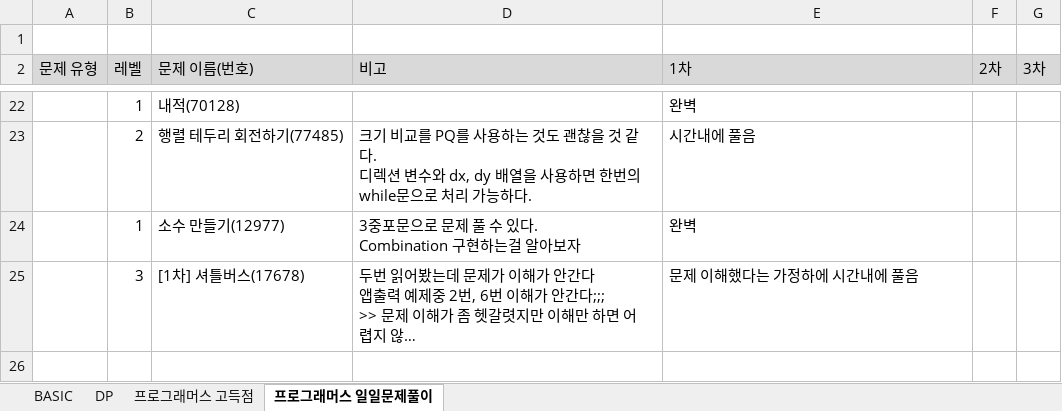
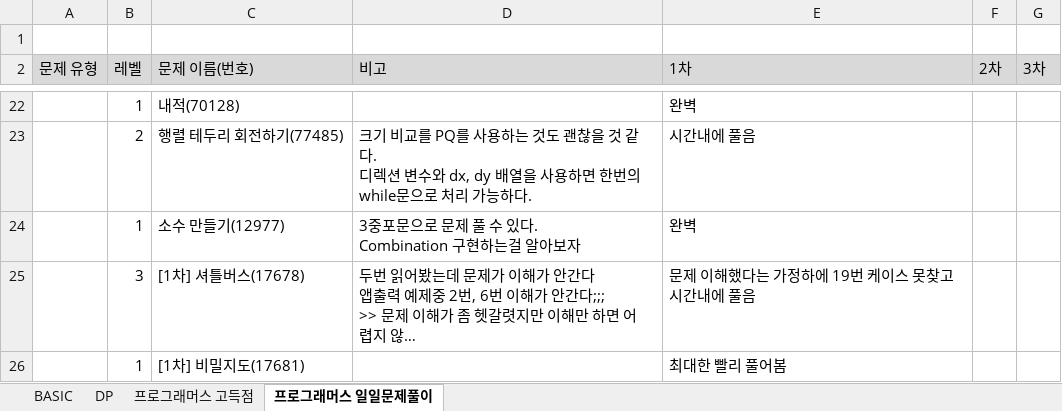
Before and after one commit to SeongJinSong/Algorithm, an Excel workbook: doc/알고리즘 문제 목록.xlsx, sheet 프로그래머스 일일문제풀이, drawn as a sheet; only a part is shown, gaps mark what is left out; long unchanged cells end in …; values as stored, in another font and other column widths than the file's, no borders; charts and pictures not drawn; the diff names each change by its address in the sheet, - before the commit and + after, or states it on an @@ line.

```diff
--- a/doc/알고리즘 문제 목록.xlsx (sheet 프로그래머스 일일문제풀이)
+++ b/doc/알고리즘 문제 목록.xlsx (sheet 프로그래머스 일일문제풀이)
-E25 (1차): 문제 이해했다는 가정하에 시간내에 풀음
+E25 (1차): 문제 이해했다는 가정하에 19번 케이스 못찾고 시간내에 풀음
+row 26:  | 1 | [1차] 비밀지도(17681) |  | 최대한 빨리 풀어봄
```
Also changed, not shown: 2 other files.
